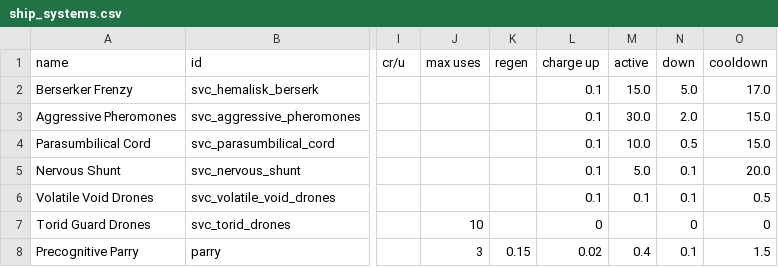
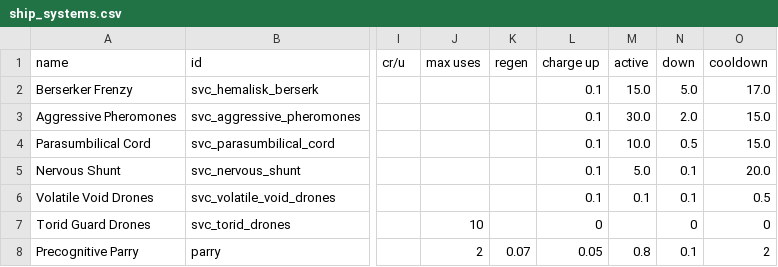
Before and after one commit to DesperatePeter/starsector-symbiotic-void-creatures, a CSV file: data/shipsystems/ship_systems.csv, drawn as a sheet; only a part is shown, gaps mark what is left out; the diff names each change by its address in the sheet, - before the commit and + after, or states it on an @@ line.

Commit message:
Update ship_systems.csv

```diff
--- a/data/shipsystems/ship_systems.csv
+++ b/data/shipsystems/ship_systems.csv
-J8 (max uses): 3
+J8 (max uses): 2
-K8 (regen): 0.15
+K8 (regen): 0.07
-L8 (charge up): 0.02
+L8 (charge up): 0.05
-M8 (active): 0.4
+M8 (active): 0.8
-O8 (cooldown): 1.5
+O8 (cooldown): 2
```
